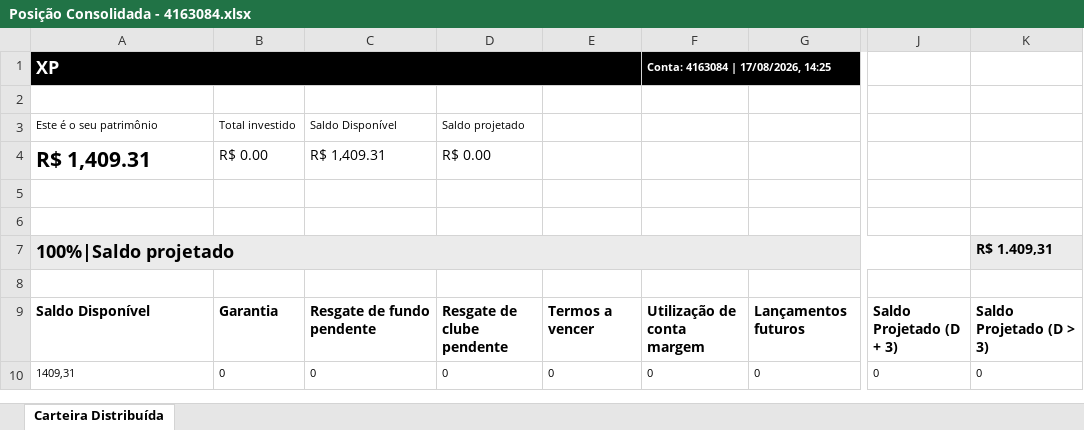
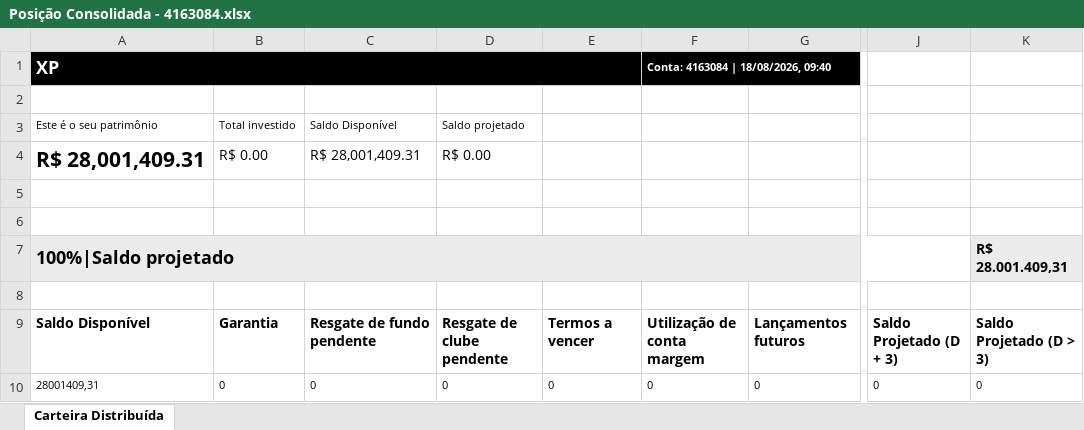
Before and after one commit to AloacaoMWealth/tesourariagrupobotuvera, an Excel workbook: data/positions/Posição Consolidada - 4163084.xlsx, sheet Carteira Distribuída, drawn as a sheet; only a part is shown, gaps mark what is left out; values as stored, in another font and other column widths than the file's, no borders; the diff names each change by its address in the sheet, - before the commit and + after, or states it on an @@ line.

```diff
--- a/data/positions/Posição Consolidada - 4163084.xlsx (sheet Carteira Distribuída)
+++ b/data/positions/Posição Consolidada - 4163084.xlsx (sheet Carteira Distribuída)
-F1: Conta: 4163084 | 17/08/2026, 14:25
+F1: Conta: 4163084 | 18/08/2026, 09:40
-A4: R$ 1,409.31
+A4: R$ 28,001,409.31
-C4: R$ 1,409.31
+C4: R$ 28,001,409.31
-K7: R$ 1.409,31
+K7: R$ 28.001.409,31
-A10: 1409,31
+A10: 28001409,31
```
Also changed, not shown: data/positions/Posição Consolidada - 11370136.xlsx, data/positions/Posição Consolidada - 5166121.xlsx, 2 other files.
